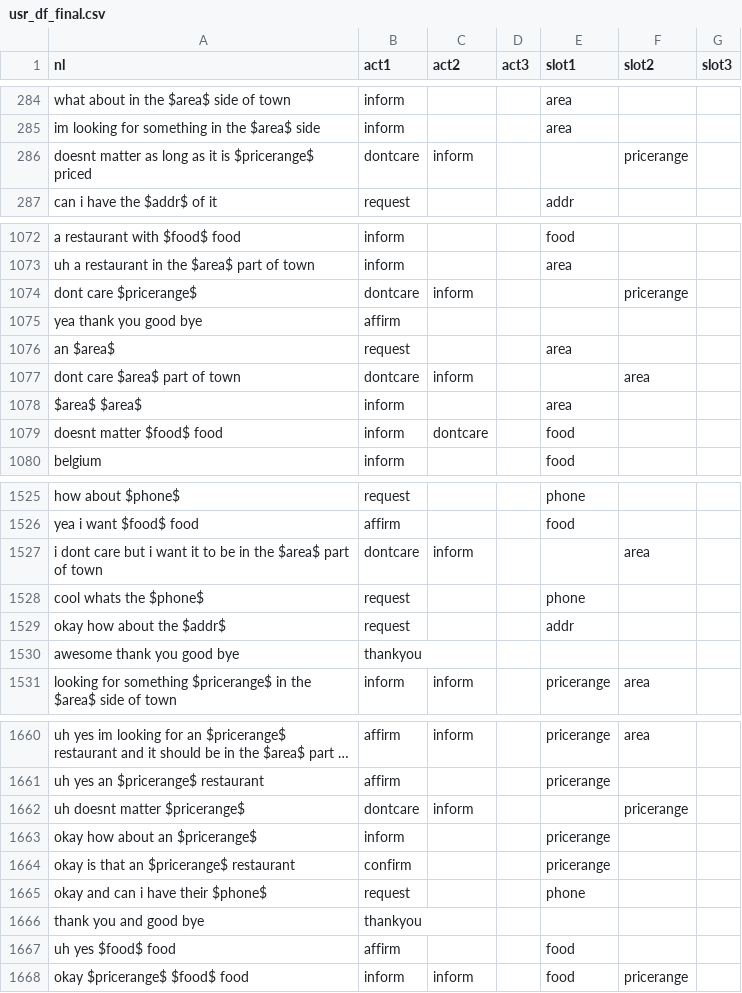
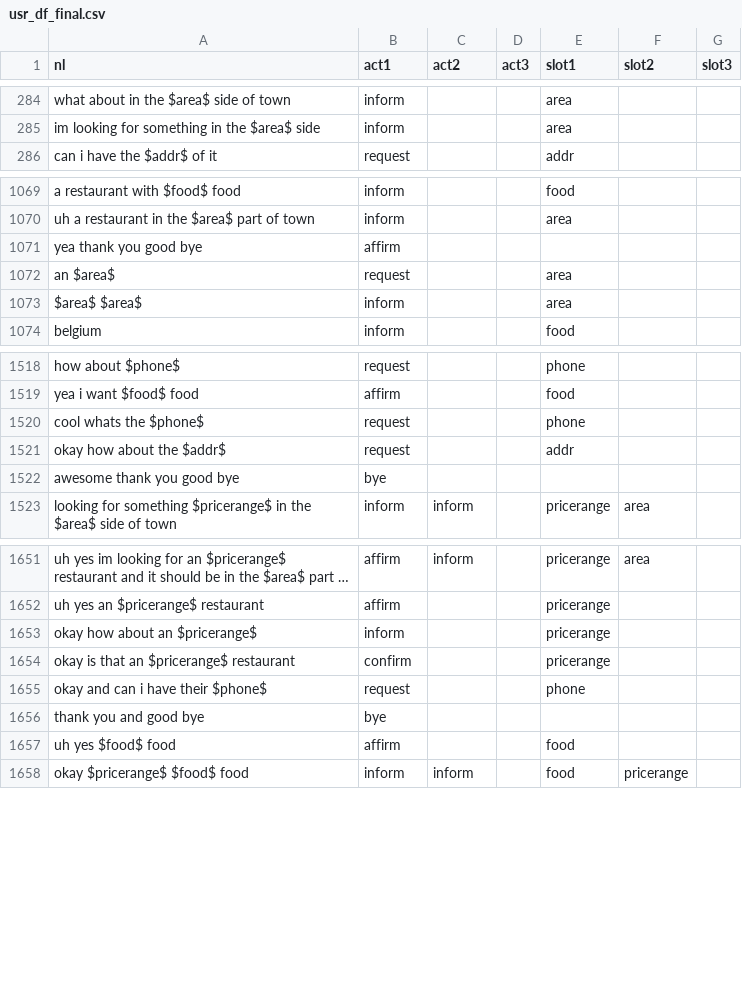
Before and after one commit to fogside/ServiceBot, a CSV file: data/train/usr_df_final.csv (was data/usr_df_final.csv), drawn as a sheet; only a part is shown, gaps mark what is left out; long unchanged cells end in …; removed rows and columns are numbered as before the commit, all else as after; the diff covers the shown part only; the diff names each change by its address in the sheet, - before the commit and + after, or states it on an @@ line.

Commit message:
🌟  data maker and train/dev data added

```diff
--- a/data/usr_df_final.csv
+++ b/data/train/usr_df_final.csv
-row 286: doesnt matter as long as it is $pricerange$ priced | dontcare | inform |  |  | pricerange
-row 1074: dont care $pricerange$ | dontcare | inform |  |  | pricerange
-row 1077: dont care $area$ part of town | dontcare | inform |  |  | area
-row 1079: doesnt matter $food$ food | inform | dontcare |  | food
-row 1527: i dont care but i want it to be in the $area$ part of town | dontcare | inform |  |  | area
-B1522 (act1): thankyou
+B1522 (act1): bye
-row 1662: uh doesnt matter $pricerange$ | dontcare | inform |  |  | pricerange
-B1656 (act1): thankyou
+B1656 (act1): bye
```
Also changed, not shown: 5 removed rows and 47 edited cells elsewhere in this file, 7 other files.
